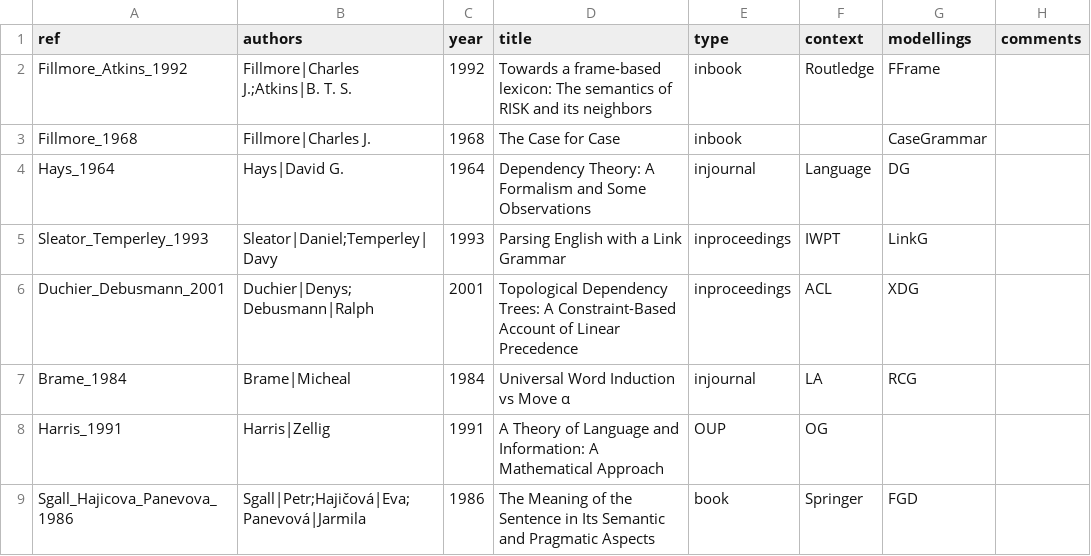
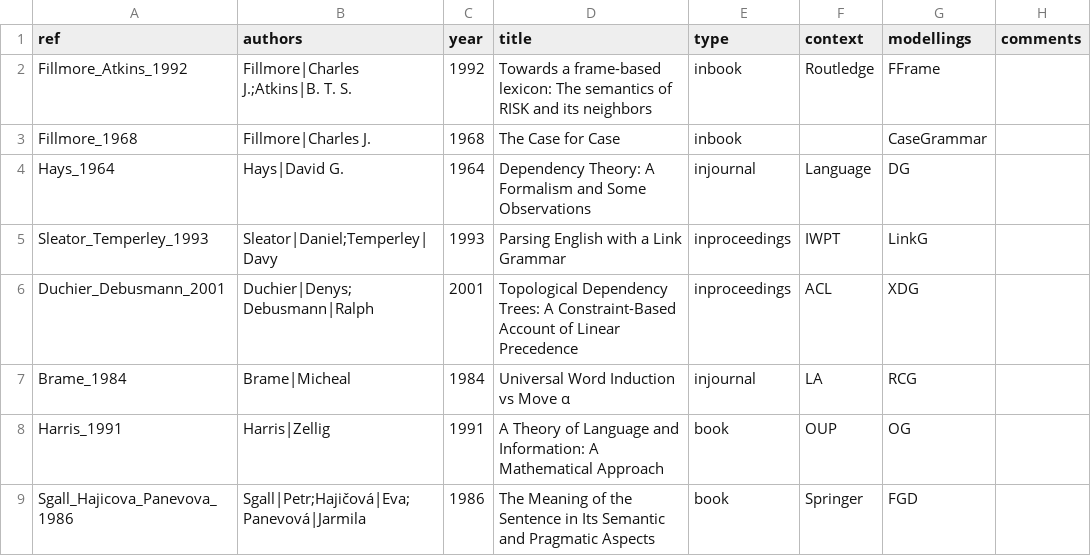
Before and after one commit to Valentin-D-Richard/CL-Benchmarking, a CSV file: Papers.csv, drawn as a sheet.

Commit message:
Update Papers.csv

```diff
--- a/Papers.csv
+++ b/Papers.csv
@@ -7,3 +7,3 @@ Duchier_Debusmann_2001,Duchier|Denys;Debusmann|Ralph,2001,"Topological Dependenc
 Brame_1984,Brame|Micheal,1984,"Universal Word Induction vs Move α",injournal,LA,RCG,""
-Harris_1991,Harris|Zellig,1991,"A Theory of Language and Information: A Mathematical Approach",OUP,OG,""
+Harris_1991,Harris|Zellig,1991,"A Theory of Language and Information: A Mathematical Approach",book,OUP,OG,""
 Sgall_Hajicova_Panevova_1986,Sgall|Petr;Hajičová|Eva;Panevová|Jarmila,1986,"The Meaning of the Sentence in Its Semantic and Pragmatic Aspects",book,Springer,FGD,""
```
